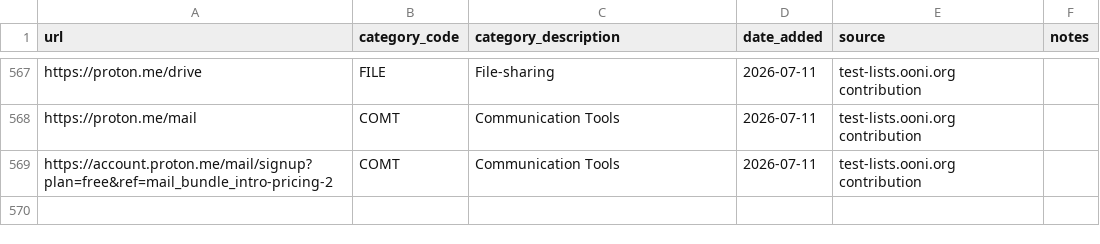
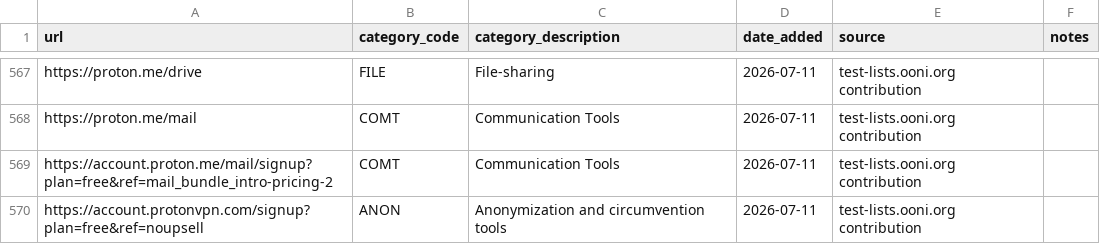
Before and after one commit to ooni/test-lists, a CSV file: lists/th.csv, drawn as a sheet; only a part is shown, gaps mark what is left out; the diff names each change by its address in the sheet, - before the commit and + after, or states it on an @@ line.

Commit message:
Added https://account.protonvpn.com/signup?plan=free&ref=noupsell to TH.csv

```diff
--- a/lists/th.csv
+++ b/lists/th.csv
+row 570: https://account.protonvpn.com/signup?plan=free&ref=noupsell | ANON | Anonymization and circumvention tools | 2026-07-11 | test-lists.ooni.org contribution
```
